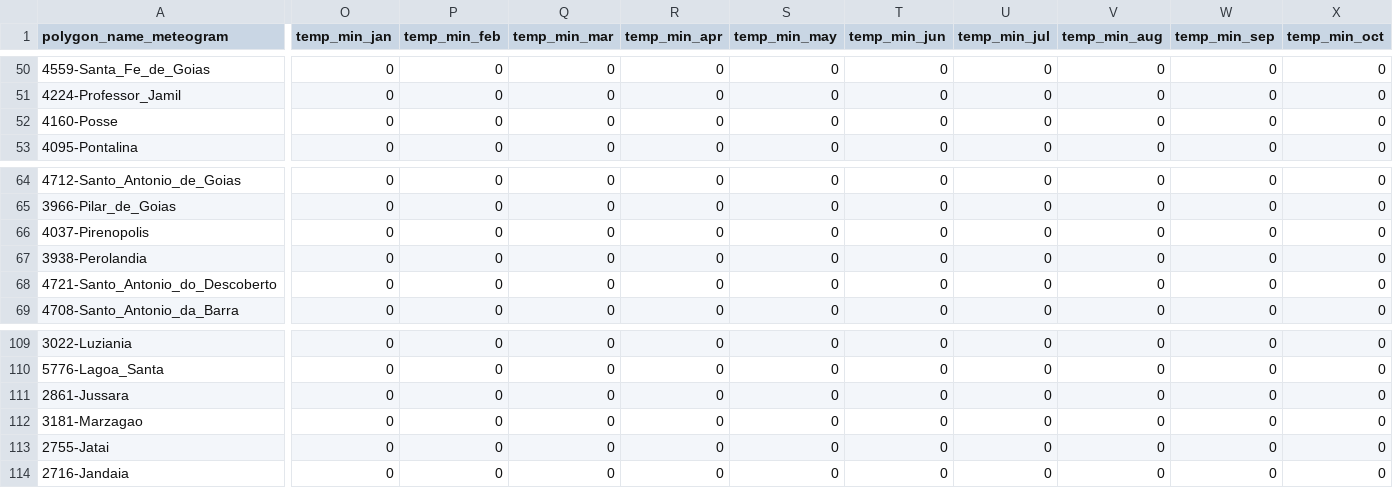
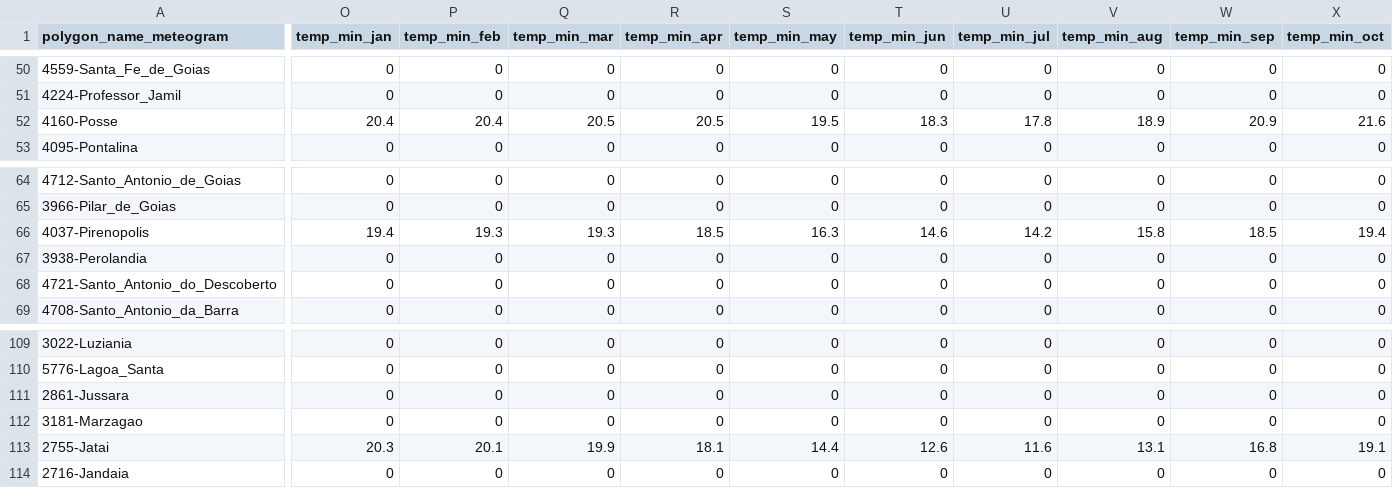
Before and after one commit to Thiago-M-Silva/cempa-notify, a CSV file: config.csv, drawn as a sheet; only a part is shown, gaps mark what is left out; the diff covers the shown part only; the diff names each change by its address in the sheet, - before the commit and + after, or states it on an @@ line.

```diff
--- a/config.csv
+++ b/config.csv
-O52 (temp_min_jan): 0
+O52 (temp_min_jan): 20.4
-P52 (temp_min_feb): 0
+P52 (temp_min_feb): 20.4
-Q52 (temp_min_mar): 0
+Q52 (temp_min_mar): 20.5
-R52 (temp_min_apr): 0
+R52 (temp_min_apr): 20.5
-S52 (temp_min_may): 0
+S52 (temp_min_may): 19.5
-T52 (temp_min_jun): 0
+T52 (temp_min_jun): 18.3
-U52 (temp_min_jul): 0
+U52 (temp_min_jul): 17.8
-V52 (temp_min_aug): 0
+V52 (temp_min_aug): 18.9
-W52 (temp_min_sep): 0
+W52 (temp_min_sep): 20.9
-X52 (temp_min_oct): 0
+X52 (temp_min_oct): 21.6
-O66 (temp_min_jan): 0
+O66 (temp_min_jan): 19.4
-P66 (temp_min_feb): 0
+P66 (temp_min_feb): 19.3
-Q66 (temp_min_mar): 0
+Q66 (temp_min_mar): 19.3
-R66 (temp_min_apr): 0
+R66 (temp_min_apr): 18.5
-S66 (temp_min_may): 0
+S66 (temp_min_may): 16.3
-T66 (temp_min_jun): 0
+T66 (temp_min_jun): 14.6
-U66 (temp_min_jul): 0
+U66 (temp_min_jul): 14.2
-V66 (temp_min_aug): 0
+V66 (temp_min_aug): 15.8
-W66 (temp_min_sep): 0
+W66 (temp_min_sep): 18.5
-X66 (temp_min_oct): 0
+X66 (temp_min_oct): 19.4
-O113 (temp_min_jan): 0
+O113 (temp_min_jan): 20.3
-P113 (temp_min_feb): 0
+P113 (temp_min_feb): 20.1
-Q113 (temp_min_mar): 0
+Q113 (temp_min_mar): 19.9
-R113 (temp_min_apr): 0
+R113 (temp_min_apr): 18.1
-S113 (temp_min_may): 0
+S113 (temp_min_may): 14.4
-T113 (temp_min_jun): 0
+T113 (temp_min_jun): 12.6
-U113 (temp_min_jul): 0
+U113 (temp_min_jul): 11.6
-V113 (temp_min_aug): 0
+V113 (temp_min_aug): 13.1
-W113 (temp_min_sep): 0
+W113 (temp_min_sep): 16.8
-X113 (temp_min_oct): 0
+X113 (temp_min_oct): 19.1
```
Also changed, not shown: 78 edited cells elsewhere in this file, 4 other files.
